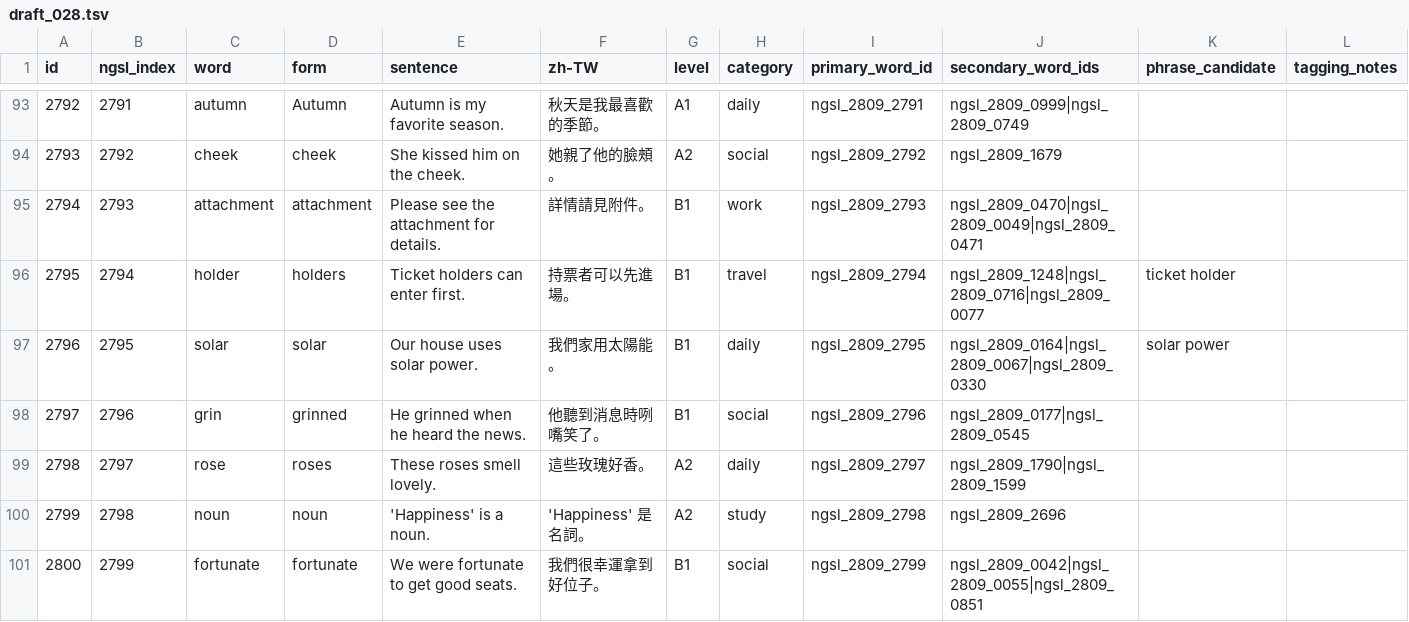
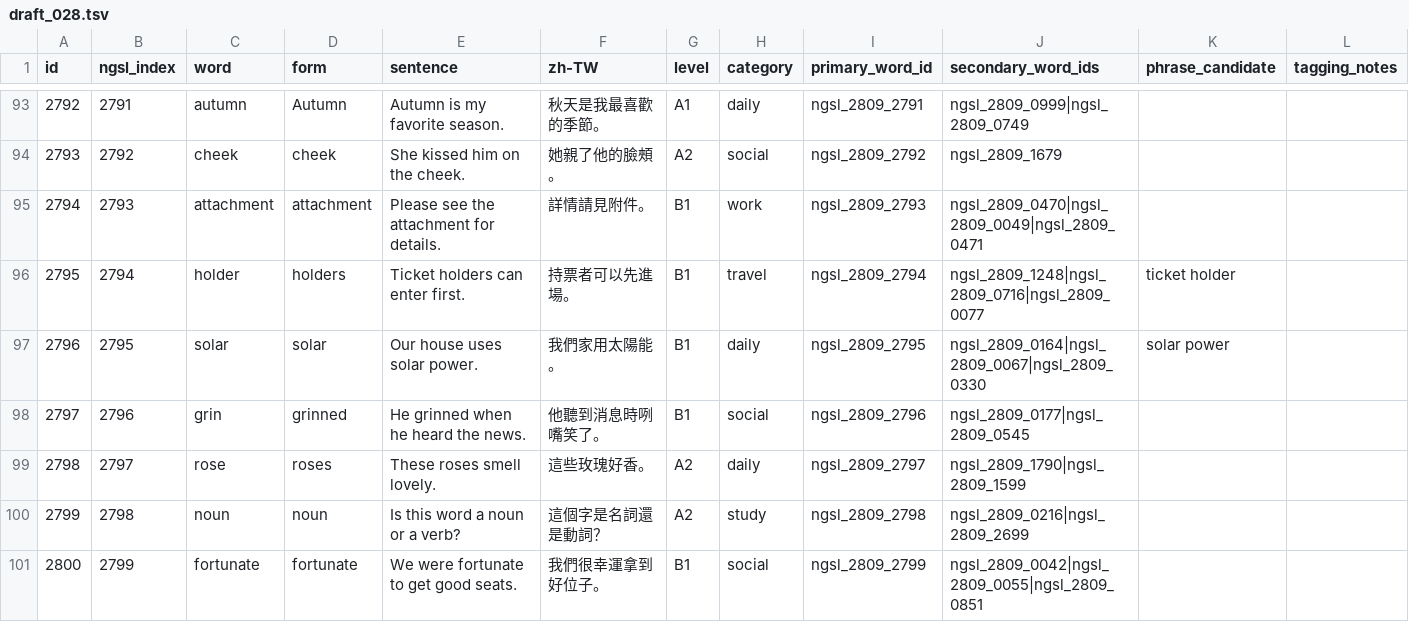
Before and after one commit to lawrence124875/english-learning-app, a TSV file: tools/practical_english/source/draft_028.tsv, drawn as a sheet; only a part is shown, gaps mark what is left out.

```diff
--- a/tools/practical_english/source/draft_028.tsv
+++ b/tools/practical_english/source/draft_028.tsv
@@ -99,3 +99,3 @@ id	ngsl_index	word	form	sentence	zh-TW	level	category	primary_word_id	secondary_
 2798	2797	rose	roses	These roses smell lovely.	這些玫瑰好香。	A2	daily	ngsl_2809_2797	ngsl_2809_1790|ngsl_2809_1599		
-2799	2798	noun	noun	'Happiness' is a noun.	'Happiness' 是名詞。	A2	study	ngsl_2809_2798	ngsl_2809_2696		
+2799	2798	noun	noun	Is this word a noun or a verb?	這個字是名詞還是動詞？	A2	study	ngsl_2809_2798	ngsl_2809_0216|ngsl_2809_2699		
 2800	2799	fortunate	fortunate	We were fortunate to get good seats.	我們很幸運拿到好位子。	B1	social	ngsl_2809_2799	ngsl_2809_0042|ngsl_2809_0055|ngsl_2809_0851		
```
Also changed, not shown: 2 other files.
